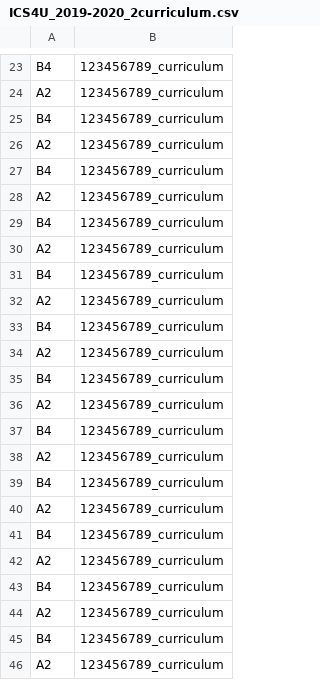
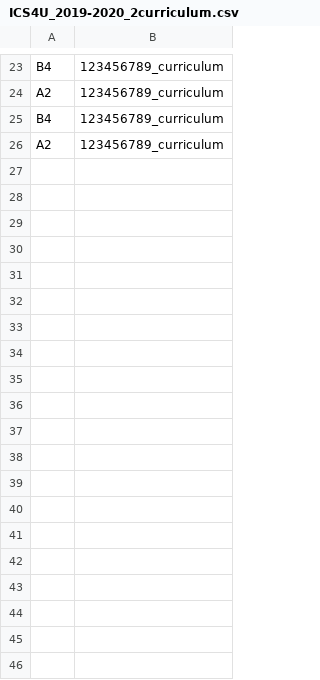
Before and after one commit to danelpo/JuvMark, a CSV file: Data/Curriculums/ICS4U_2019-2020_2curriculum.csv, drawn as a sheet; only a part is shown, gaps mark what is left out; the diff covers the shown part only.

```diff
--- a/Data/Curriculums/ICS4U_2019-2020_2curriculum.csv
+++ b/Data/Curriculums/ICS4U_2019-2020_2curriculum.csv
@@ -26,21 +26 @@ B4,123456789_curriculum
 A2,123456789_curriculum
-B4,123456789_curriculum
-A2,123456789_curriculum
-B4,123456789_curriculum
-A2,123456789_curriculum
-B4,123456789_curriculum
-A2,123456789_curriculum
-B4,123456789_curriculum
-A2,123456789_curriculum
-B4,123456789_curriculum
-A2,123456789_curriculum
-B4,123456789_curriculum
-A2,123456789_curriculum
-B4,123456789_curriculum
-A2,123456789_curriculum
-B4,123456789_curriculum
-A2,123456789_curriculum
-B4,123456789_curriculum
-A2,123456789_curriculum
-B4,123456789_curriculum
-A2,123456789_curriculum
```
Also changed, not shown: 34 removed rows elsewhere in this file, 5 other files.
